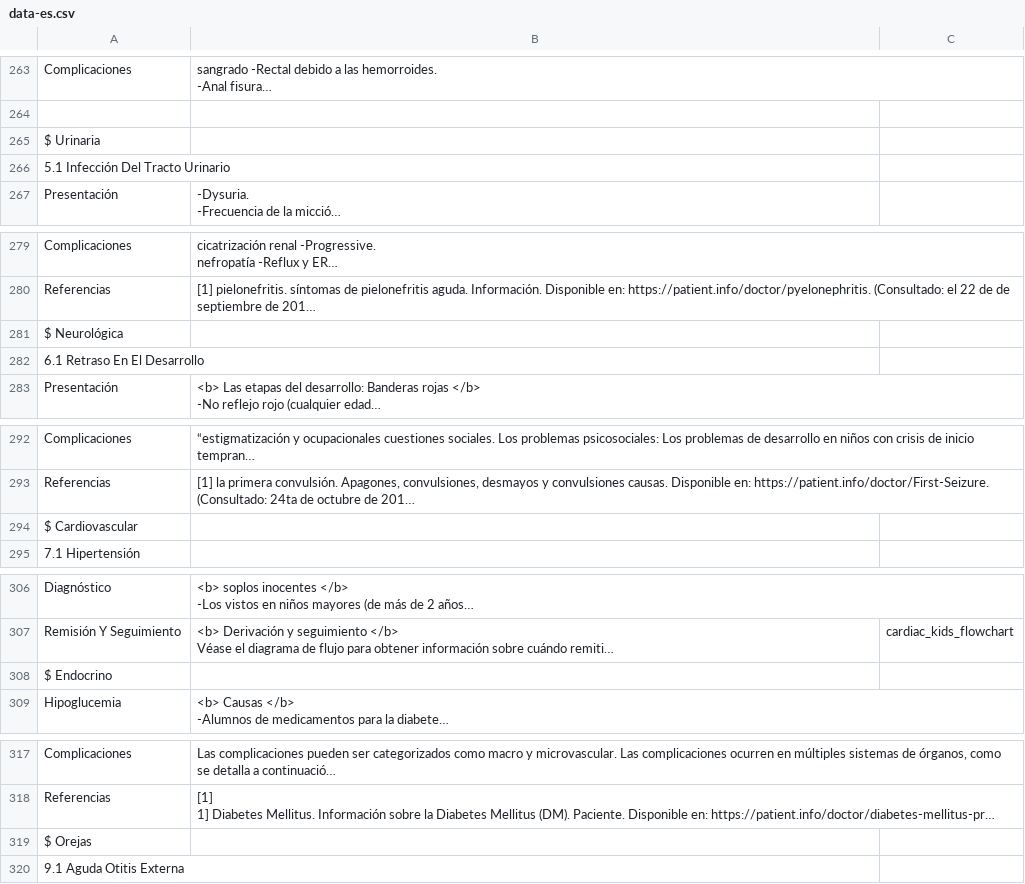
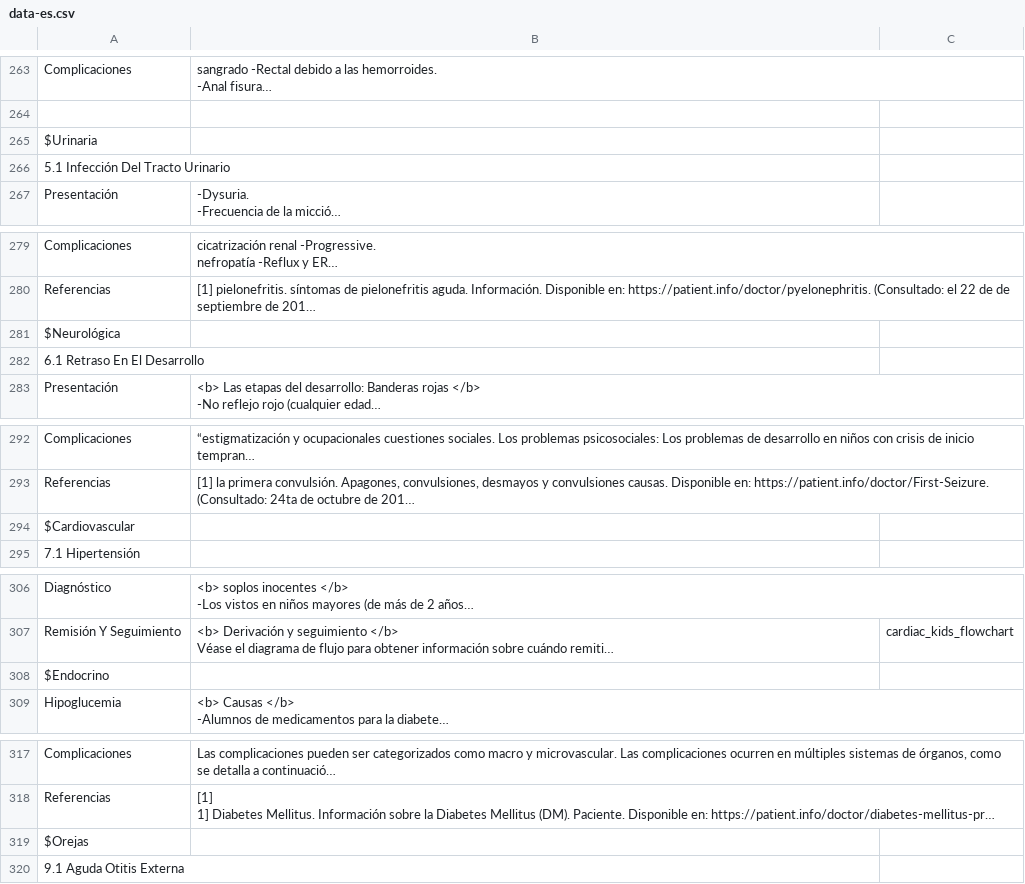
Before and after one commit to george95park/FloatingDoctorsParse, a CSV file: data-es.csv, drawn as a sheet; only a part is shown, gaps mark what is left out; long unchanged cells end in …; the diff covers the shown part only; the diff names each change by its address in the sheet, - before the commit and + after, or states it on an @@ line.

```diff
--- a/data-es.csv
+++ b/data-es.csv
-A265: $ Urinaria
+A265: $Urinaria
-A281: $ Neurológica
+A281: $Neurológica
-A294: $ Cardiovascular
+A294: $Cardiovascular
-A308: $ Endocrino
+A308: $Endocrino
-A319: $ Orejas
+A319: $Orejas
```
Also changed, not shown: 11 edited cells elsewhere in this file, 2 other files.
